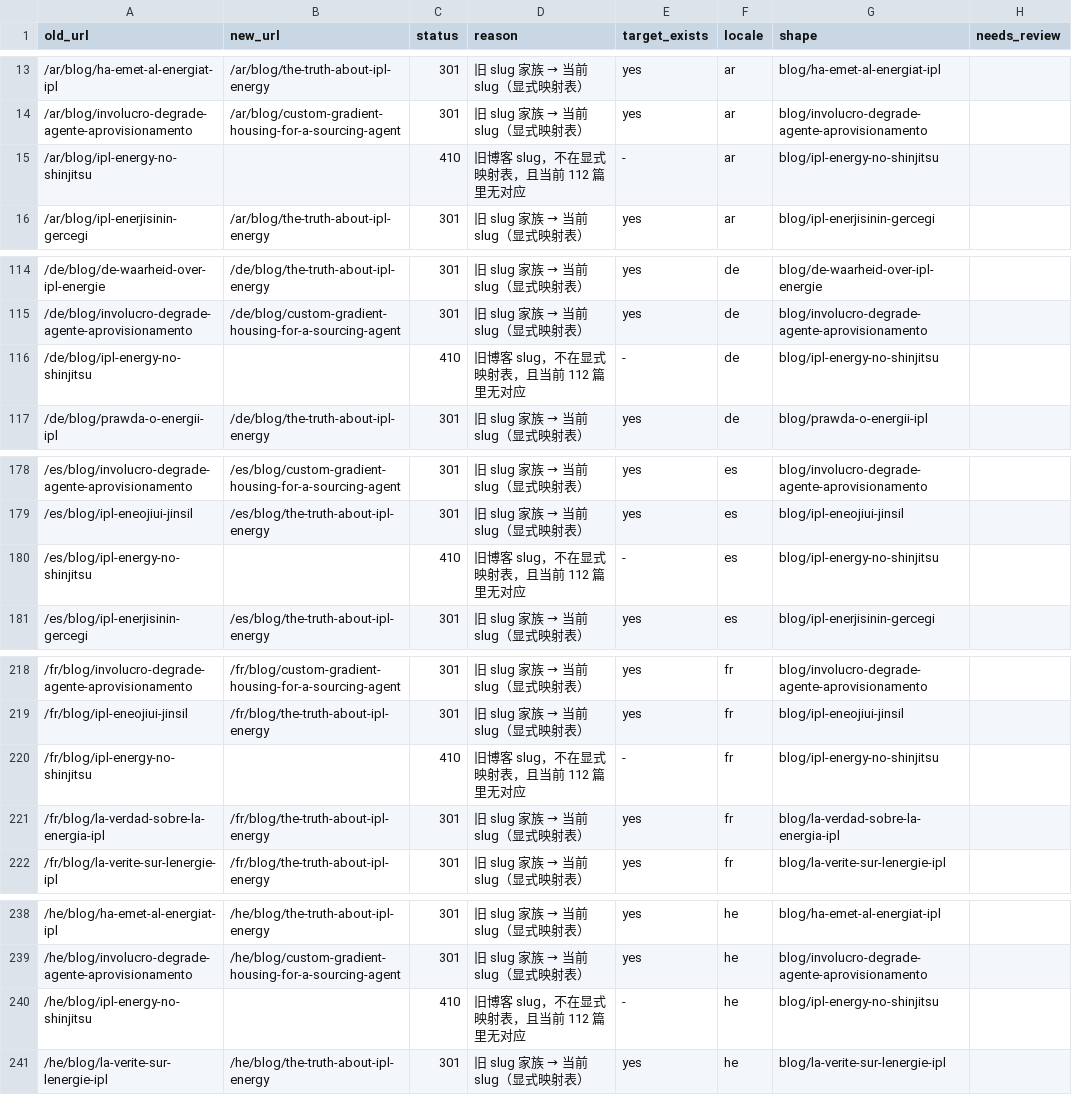
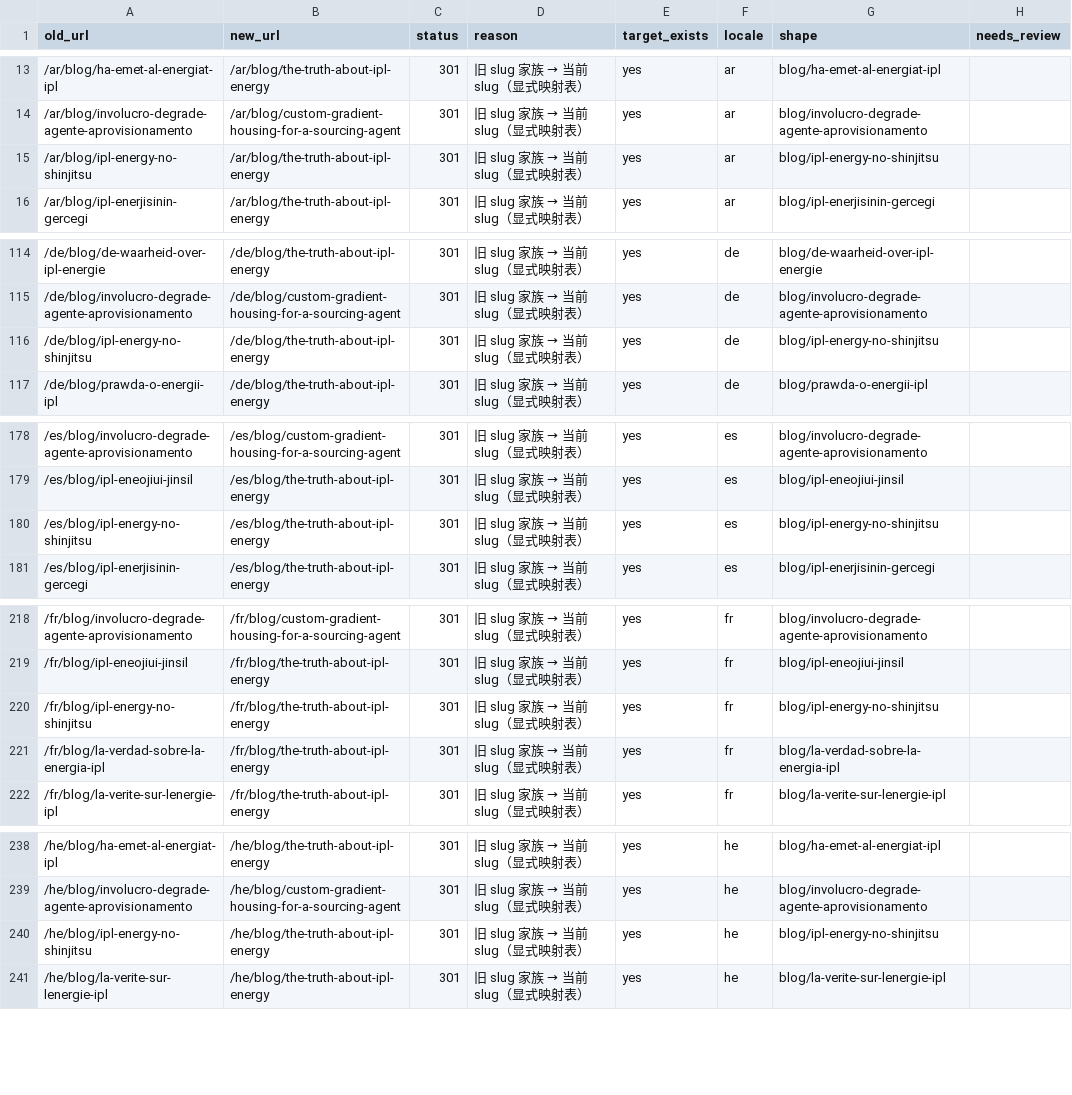
Before and after one commit to WHONOTDESIGNIT/1011, a CSV file: astro/scripts/legacy-redirects.csv, drawn as a sheet; only a part is shown, gaps mark what is left out; the diff covers the shown part only.

```diff
--- a/astro/scripts/legacy-redirects.csv
+++ b/astro/scripts/legacy-redirects.csv
@@ -14,3 +14,3 @@ old_url,new_url,status,reason,target_exists,locale,shape,needs_review
 /ar/blog/involucro-degrade-agente-aprovisionamento,/ar/blog/custom-gradient-housing-for-a-sourcing-agent,301,旧 slug 家族 → 当前 slug（显式映射表）,yes,ar,blog/involucro-degrade-agente-aprovisionamento,
-/ar/blog/ipl-energy-no-shinjitsu,,410,旧博客 slug，不在显式映射表，且当前 112 篇里无对应,-,ar,blog/ipl-energy-no-shinjitsu,
+/ar/blog/ipl-energy-no-shinjitsu,/ar/blog/the-truth-about-ipl-energy,301,旧 slug 家族 → 当前 slug（显式映射表）,yes,ar,blog/ipl-energy-no-shinjitsu,
 /ar/blog/ipl-enerjisinin-gercegi,/ar/blog/the-truth-about-ipl-energy,301,旧 slug 家族 → 当前 slug（显式映射表）,yes,ar,blog/ipl-enerjisinin-gercegi,
@@ -115,3 +115,3 @@ old_url,new_url,status,reason,target_exists,locale,shape,needs_review
 /de/blog/involucro-degrade-agente-aprovisionamento,/de/blog/custom-gradient-housing-for-a-sourcing-agent,301,旧 slug 家族 → 当前 slug（显式映射表）,yes,de,blog/involucro-degrade-agente-aprovisionamento,
-/de/blog/ipl-energy-no-shinjitsu,,410,旧博客 slug，不在显式映射表，且当前 112 篇里无对应,-,de,blog/ipl-energy-no-shinjitsu,
+/de/blog/ipl-energy-no-shinjitsu,/de/blog/the-truth-about-ipl-energy,301,旧 slug 家族 → 当前 slug（显式映射表）,yes,de,blog/ipl-energy-no-shinjitsu,
 /de/blog/prawda-o-energii-ipl,/de/blog/the-truth-about-ipl-energy,301,旧 slug 家族 → 当前 slug（显式映射表）,yes,de,blog/prawda-o-energii-ipl,
@@ -179,3 +179,3 @@ old_url,new_url,status,reason,target_exists,locale,shape,needs_review
 /es/blog/ipl-eneojiui-jinsil,/es/blog/the-truth-about-ipl-energy,301,旧 slug 家族 → 当前 slug（显式映射表）,yes,es,blog/ipl-eneojiui-jinsil,
-/es/blog/ipl-energy-no-shinjitsu,,410,旧博客 slug，不在显式映射表，且当前 112 篇里无对应,-,es,blog/ipl-energy-no-shinjitsu,
+/es/blog/ipl-energy-no-shinjitsu,/es/blog/the-truth-about-ipl-energy,301,旧 slug 家族 → 当前 slug（显式映射表）,yes,es,blog/ipl-energy-no-shinjitsu,
 /es/blog/ipl-enerjisinin-gercegi,/es/blog/the-truth-about-ipl-energy,301,旧 slug 家族 → 当前 slug（显式映射表）,yes,es,blog/ipl-enerjisinin-gercegi,
@@ -219,3 +219,3 @@ old_url,new_url,status,reason,target_exists,locale,shape,needs_review
 /fr/blog/ipl-eneojiui-jinsil,/fr/blog/the-truth-about-ipl-energy,301,旧 slug 家族 → 当前 slug（显式映射表）,yes,fr,blog/ipl-eneojiui-jinsil,
-/fr/blog/ipl-energy-no-shinjitsu,,410,旧博客 slug，不在显式映射表，且当前 112 篇里无对应,-,fr,blog/ipl-energy-no-shinjitsu,
+/fr/blog/ipl-energy-no-shinjitsu,/fr/blog/the-truth-about-ipl-energy,301,旧 slug 家族 → 当前 slug（显式映射表）,yes,fr,blog/ipl-energy-no-shinjitsu,
 /fr/blog/la-verdad-sobre-la-energia-ipl,/fr/blog/the-truth-about-ipl-energy,301,旧 slug 家族 → 当前 slug（显式映射表）,yes,fr,blog/la-verdad-sobre-la-energia-ipl,
@@ -239,3 +239,3 @@ old_url,new_url,status,reason,target_exists,locale,shape,needs_review
 /he/blog/involucro-degrade-agente-aprovisionamento,/he/blog/custom-gradient-housing-for-a-sourcing-agent,301,旧 slug 家族 → 当前 slug（显式映射表）,yes,he,blog/involucro-degrade-agente-aprovisionamento,
-/he/blog/ipl-energy-no-shinjitsu,,410,旧博客 slug，不在显式映射表，且当前 112 篇里无对应,-,he,blog/ipl-energy-no-shinjitsu,
+/he/blog/ipl-energy-no-shinjitsu,/he/blog/the-truth-about-ipl-energy,301,旧 slug 家族 → 当前 slug（显式映射表）,yes,he,blog/ipl-energy-no-shinjitsu,
 /he/blog/la-verite-sur-lenergie-ipl,/he/blog/the-truth-about-ipl-energy,301,旧 slug 家族 → 当前 slug（显式映射表）,yes,he,blog/la-verite-sur-lenergie-ipl,
```
Also changed, not shown: 106 edited cells elsewhere in this file.
